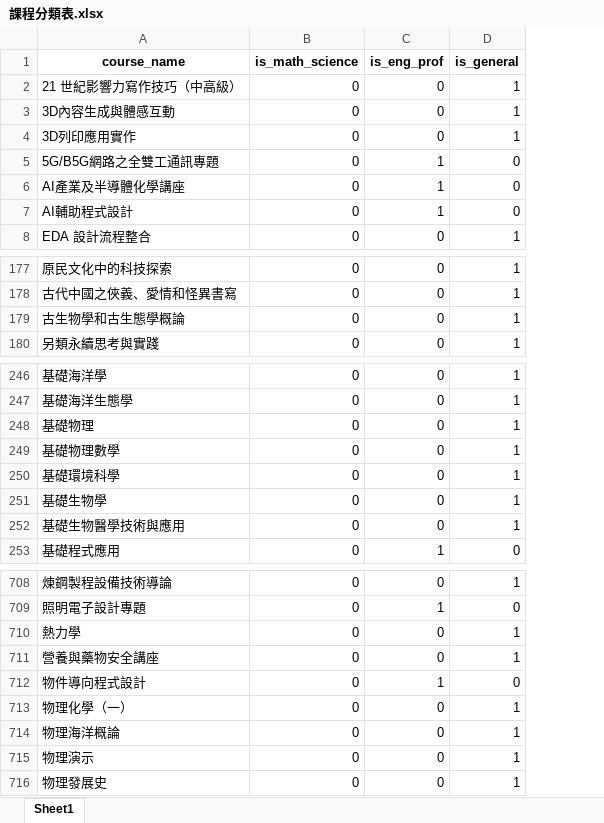
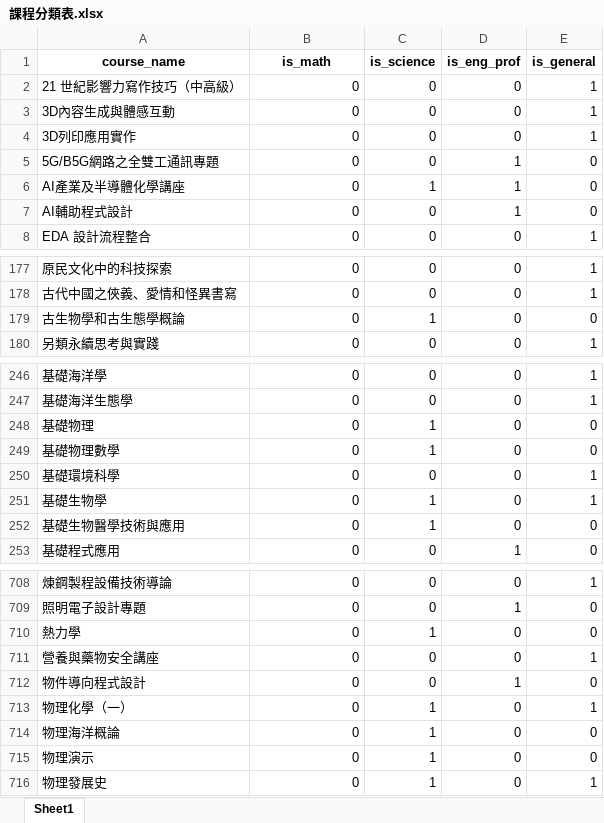
Before and after one commit to Iquenshu/IEET_dataAnalyze, an Excel workbook: output_files/課程分類/課程分類表.xlsx, sheet Sheet1, drawn as a sheet; only a part is shown, gaps mark what is left out; values as stored, in another font and other column widths than the file's, no borders; addresses are those after the commit; the diff covers the shown part only; the diff names each change by its address in the sheet, - before the commit and + after, or states it on an @@ line.

```diff
--- a/output_files/課程分類/課程分類表.xlsx (sheet Sheet1)
+++ b/output_files/課程分類/課程分類表.xlsx (sheet Sheet1)
+column C (is_science), rows 2-8: 0 | 0 | 0 | 0 | 1 | 0 | 0; rows 177-180: 0 | 0 | 1 | 0; rows 246-253: 0 | 0 | 1 | 1 | 0 | 1 | 1 | 0; rows 708-716: 0 | 0 | 1 | 0 | 0 | 1 | 1 | 1 | 1
-B1: is_math_science
+B1: is_math
-E179 (is_general): 1
+E179 (is_general): 0
-E248:E249 (is_general): 1
+E248:E249 (is_general): 0
-E252 (is_general): 1
+E252 (is_general): 0
-E710 (is_general): 1
+E710 (is_general): 0
-E714:E715 (is_general): 1
+E714:E715 (is_general): 0
```
Also changed, not shown: 42 edited cells elsewhere in this sheet, 5 other files.
